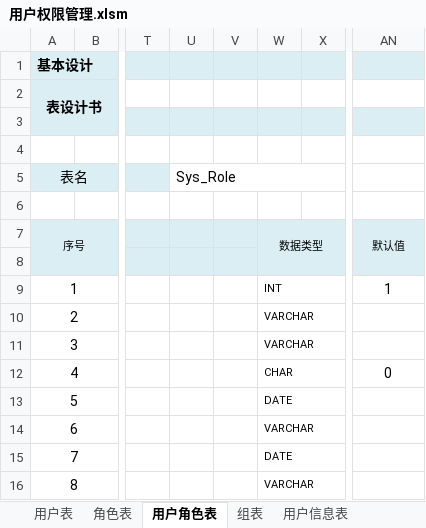
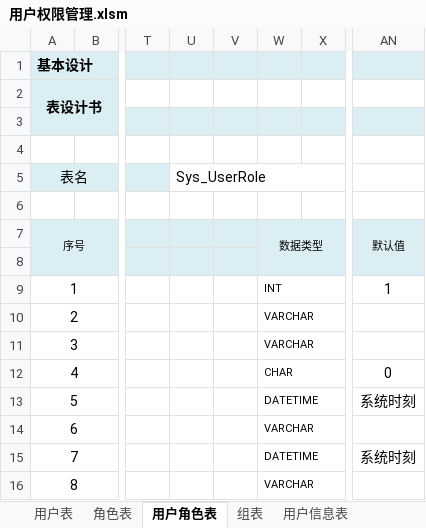
Before and after one commit to gaozhenchuan/itesting, an Excel workbook: src/main/resources/mapper/database/表设计/系统表/用户权限管理/用户权限管理.xlsm, sheet 用户角色表, drawn as a sheet; only a part is shown, gaps mark what is left out; values as stored, in another font and other column widths than the file's, no borders; charts and pictures not drawn; the diff names each change by its address in the sheet, - before the commit and + after, or states it on an @@ line.

```diff
--- a/src/main/resources/mapper/database/表设计/系统表/用户权限管理/用户权限管理.xlsm (sheet 用户角色表)
+++ b/src/main/resources/mapper/database/表设计/系统表/用户权限管理/用户权限管理.xlsm (sheet 用户角色表)
-U5: Sys_Role
+U5: Sys_UserRole
-W13: DATE
+W13: DATETIME
-AN13: (empty)
+AN13: 系统时刻
-W15: DATE
+W15: DATETIME
-AN15: (empty)
+AN15: 系统时刻
```
Also changed, not shown: sheet 用户信息表, sheet 组表, sheet 角色表, sheet 用户表, sheet 用户组表, other sheet tabs, charts or pictures, 12 other files.
